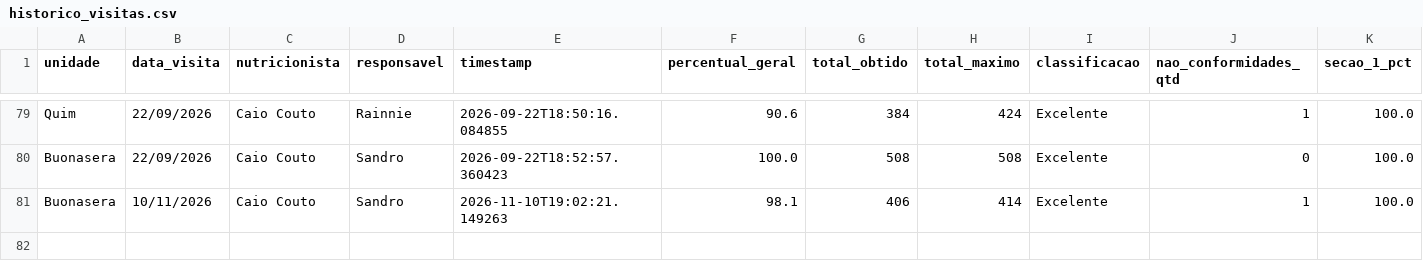
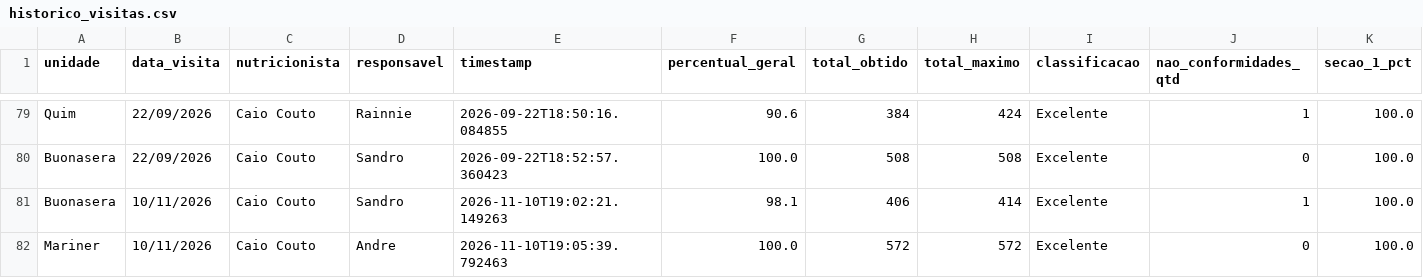
Before and after one commit to caiocoutonutri/seguranca_dos_alimentos, a CSV file: data/historico_visitas.csv, drawn as a sheet; only a part is shown, gaps mark what is left out; rows hold the shown columns only; the diff names each change by its address in the sheet, - before the commit and + after, or states it on an @@ line.

Commit message:
Atualiza historico_visitas.csv via Streamlit

```diff
--- a/data/historico_visitas.csv
+++ b/data/historico_visitas.csv
+row 82: Mariner | 10/11/2026 | Caio Couto | Andre | 2026-11-10T19:05:39.792463 | 100.0 | 572 | 572 | Excelente | 0 | 100.0
```
